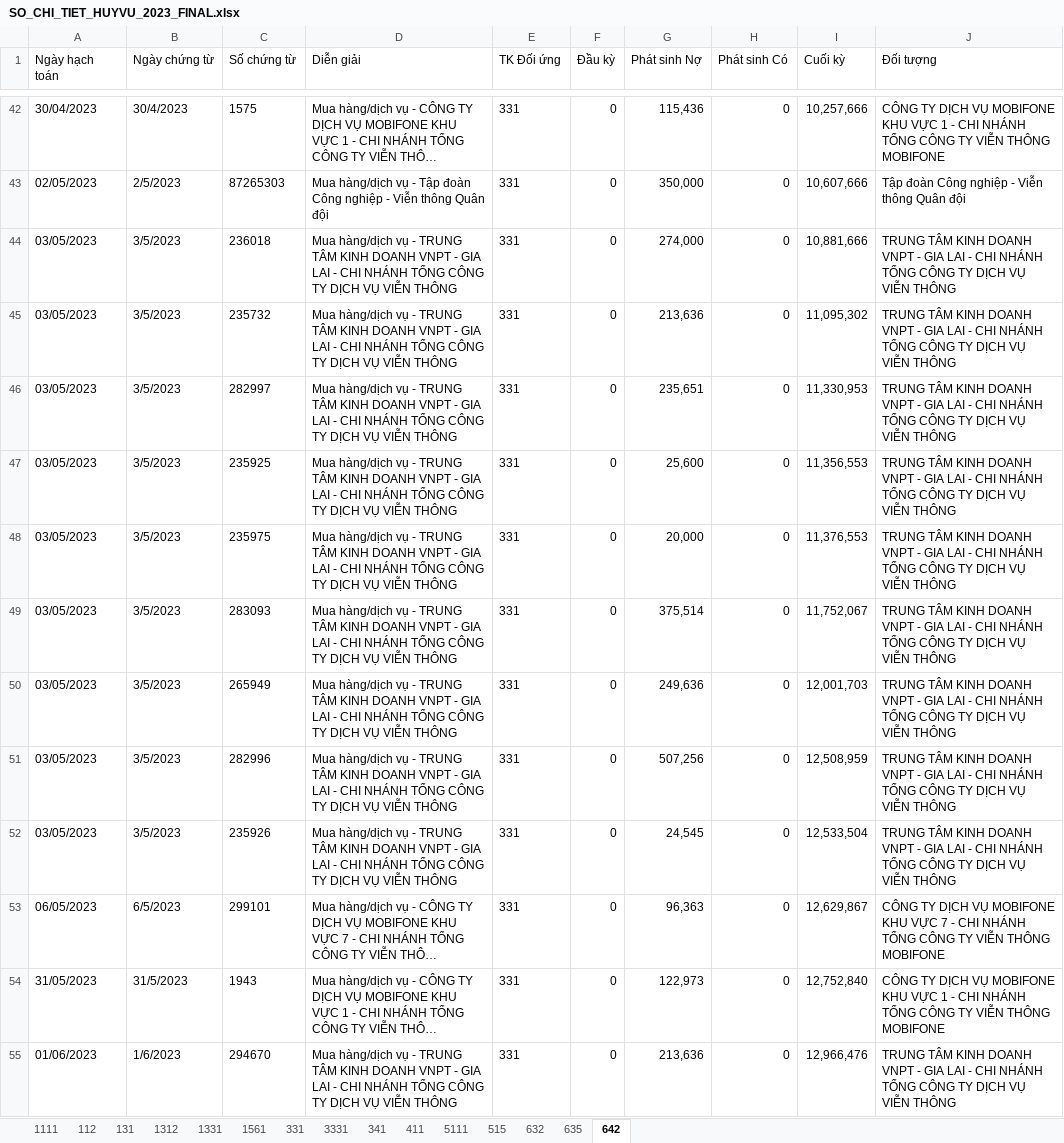
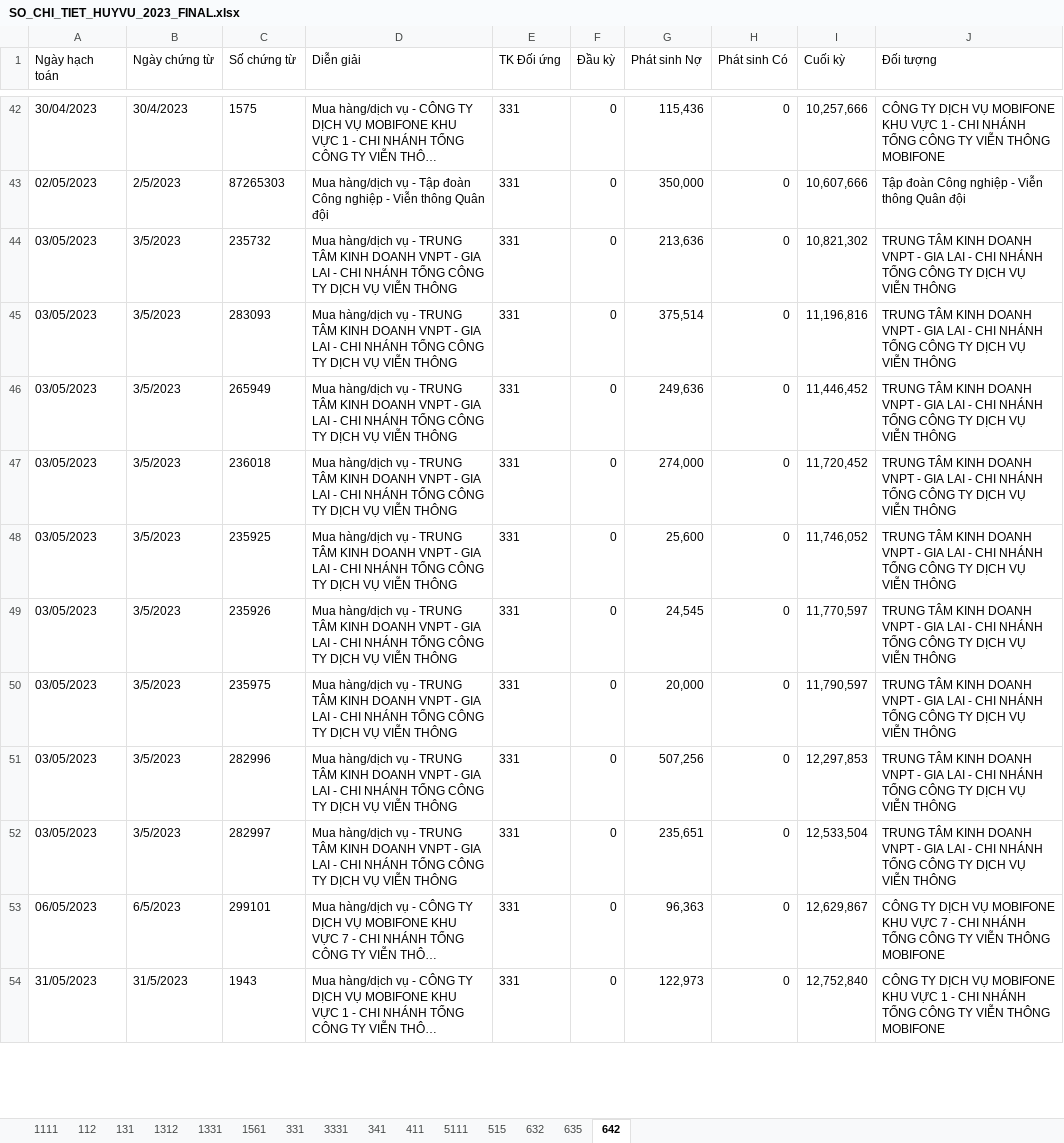
Before and after one commit to KataChannel/ragketoan, an Excel workbook: docs/huyvu/sosach/nam2023/SO_CHI_TIET_HUYVU_2023_FINAL.xlsx, sheet 642, drawn as a sheet; only a part is shown, gaps mark what is left out; long unchanged cells end in …; values as stored, in another font and other column widths than the file's, no borders; removed rows and columns are numbered as before the commit, all else as after; the diff covers the shown part only; the diff names each change by its address in the sheet, - before the commit and + after, or states it on an @@ line.

```diff
--- a/docs/huyvu/sosach/nam2023/SO_CHI_TIET_HUYVU_2023_FINAL.xlsx (sheet 642)
+++ b/docs/huyvu/sosach/nam2023/SO_CHI_TIET_HUYVU_2023_FINAL.xlsx (sheet 642)
-row 44: 03/05/2023 | 3/5/2023 | 236018 | Mua hàng/dịch vụ - TRUNG TÂM KINH DOANH VNPT - GIA LAI - CHI NHÁNH TỔNG CÔNG TY DỊCH VỤ VIỄN THÔNG | 331 | 0 | 274,000 | 0 | 10,881,666 | TRUNG TÂM KINH DOANH VNPT - GIA LAI - CHI NHÁNH TỔNG CÔNG TY DỊCH VỤ VIỄN THÔNG
-I44 (Cuối kỳ): 11,095,302
+I44 (Cuối kỳ): 10,821,302
-C45 (Số chứng từ): 282997
+C45 (Số chứng từ): 283093
-G45 (Phát sinh Nợ): 235,651
+G45 (Phát sinh Nợ): 375,514
-I45 (Cuối kỳ): 11,330,953
+I45 (Cuối kỳ): 11,196,816
+row 46: 03/05/2023 | 3/5/2023 | 265949 | Mua hàng/dịch vụ - TRUNG TÂM KINH DOANH VNPT - GIA LAI - CHI NHÁNH TỔNG CÔNG TY DỊCH VỤ VIỄN THÔNG | 331 | 0 | 249,636 | 0 | 11,446,452 | TRUNG TÂM KINH DOANH VNPT - GIA LAI - CHI NHÁNH TỔNG CÔNG TY DỊCH VỤ VIỄN THÔNG
+row 47: 03/05/2023 | 3/5/2023 | 236018 | Mua hàng/dịch vụ - TRUNG TÂM KINH DOANH VNPT - GIA LAI - CHI NHÁNH TỔNG CÔNG TY DỊCH VỤ VIỄN THÔNG | 331 | 0 | 274,000 | 0 | 11,720,452 | TRUNG TÂM KINH DOANH VNPT - GIA LAI - CHI NHÁNH TỔNG CÔNG TY DỊCH VỤ VIỄN THÔNG
-I48 (Cuối kỳ): 11,356,553
+I48 (Cuối kỳ): 11,746,052
+row 49: 03/05/2023 | 3/5/2023 | 235926 | Mua hàng/dịch vụ - TRUNG TÂM KINH DOANH VNPT - GIA LAI - CHI NHÁNH TỔNG CÔNG TY DỊCH VỤ VIỄN THÔNG | 331 | 0 | 24,545 | 0 | 11,770,597 | TRUNG TÂM KINH DOANH VNPT - GIA LAI - CHI NHÁNH TỔNG CÔNG TY DỊCH VỤ VIỄN THÔNG
-I50 (Cuối kỳ): 11,376,553
+I50 (Cuối kỳ): 11,790,597
-row 49: 03/05/2023 | 3/5/2023 | 283093 | Mua hàng/dịch vụ - TRUNG TÂM KINH DOANH VNPT - GIA LAI - CHI NHÁNH TỔNG CÔNG TY DỊCH VỤ VIỄN THÔNG | 331 | 0 | 375,514 | 0 | 11,752,067 | TRUNG TÂM KINH DOANH VNPT - GIA LAI - CHI NHÁNH TỔNG CÔNG TY DỊCH VỤ VIỄN THÔNG
-row 50: 03/05/2023 | 3/5/2023 | 265949 | Mua hàng/dịch vụ - TRUNG TÂM KINH DOANH VNPT - GIA LAI - CHI NHÁNH TỔNG CÔNG TY DỊCH VỤ VIỄN THÔNG | 331 | 0 | 249,636 | 0 | 12,001,703 | TRUNG TÂM KINH DOANH VNPT - GIA LAI - CHI NHÁNH TỔNG CÔNG TY DỊCH VỤ VIỄN THÔNG
-I51 (Cuối kỳ): 12,508,959
+I51 (Cuối kỳ): 12,297,853
-C52 (Số chứng từ): 235926
+C52 (Số chứng từ): 282997
-G52 (Phát sinh Nợ): 24,545
+G52 (Phát sinh Nợ): 235,651
-row 55: 01/06/2023 | 1/6/2023 | 294670 | Mua hàng/dịch vụ - TRUNG TÂM KINH DOANH VNPT - GIA LAI - CHI NHÁNH TỔNG CÔNG TY DỊCH VỤ VIỄN THÔNG | 331 | 0 | 213,636 | 0 | 12,966,476 | TRUNG TÂM KINH DOANH VNPT - GIA LAI - CHI NHÁNH TỔNG CÔNG TY DỊCH VỤ VIỄN THÔNG
```
Also changed, not shown: 34 added rows, 33 removed rows and 107 edited cells elsewhere in this sheet, sheet 131, sheet 331, sheet 1561, sheet 112, sheet 1111, sheet 5111, 7 more sheets, docs/huyvu/XNT_HuyVu_2024.xlsx, docs/huyvu/sosach/nam2023/BAO_CAO_CONG_NO_2023.xlsx, 16 other files.
